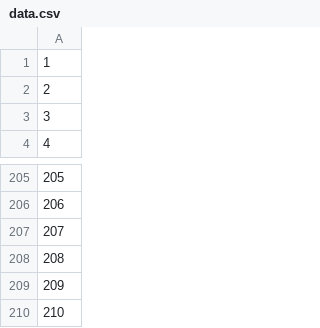
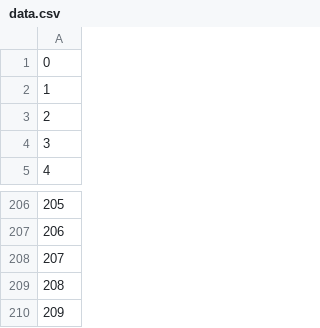
Before and after one commit to PipelineAI/pipeline, a CSV file: education.ml/allocator/data.csv, drawn as a sheet; only a part is shown, gaps mark what is left out; removed rows and columns are numbered as before the commit, all else as after; the diff names each change by its address in the sheet, - before the commit and + after, or states it on an @@ line.

Commit message:
updated data

```diff
--- a/education.ml/allocator/data.csv
+++ b/education.ml/allocator/data.csv
+row 1: 0
-row 210: 210
```
